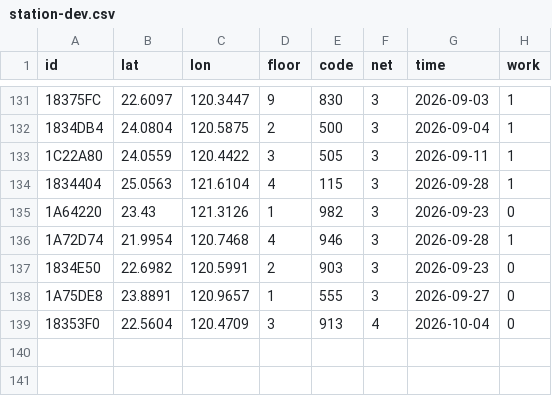
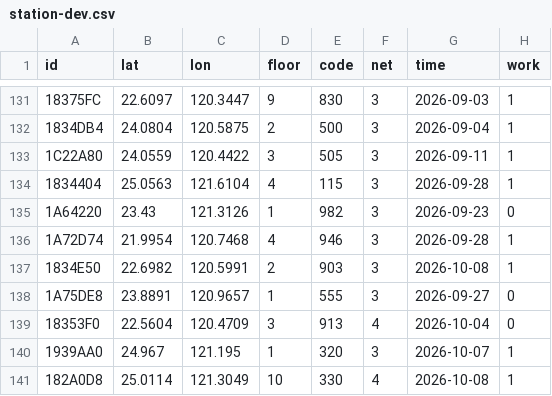
Before and after one commit to ExpTechTW/API, a CSV file: resource/station-dev.csv, drawn as a sheet; only a part is shown, gaps mark what is left out.

Commit message:
fix: station

```diff
--- a/resource/station-dev.csv
+++ b/resource/station-dev.csv
@@ -136,4 +136,6 @@ id,lat,lon,floor,code,net,time,work
 1A72D74,21.9954,120.7468,4,946,3,2026-09-28,1
-1834E50,22.6982,120.5991,2,903,3,2026-09-23,0
+1834E50,22.6982,120.5991,2,903,3,2026-10-08,1
 1A75DE8,23.8891,120.9657,1,555,3,2026-09-27,0
 18353F0,22.5604,120.4709,3,913,4,2026-10-04,0
+1939AA0,24.967,121.195,1,320,3,2026-10-07,1
+182A0D8,25.0114,121.3049,10,330,4,2026-10-08,1
```
